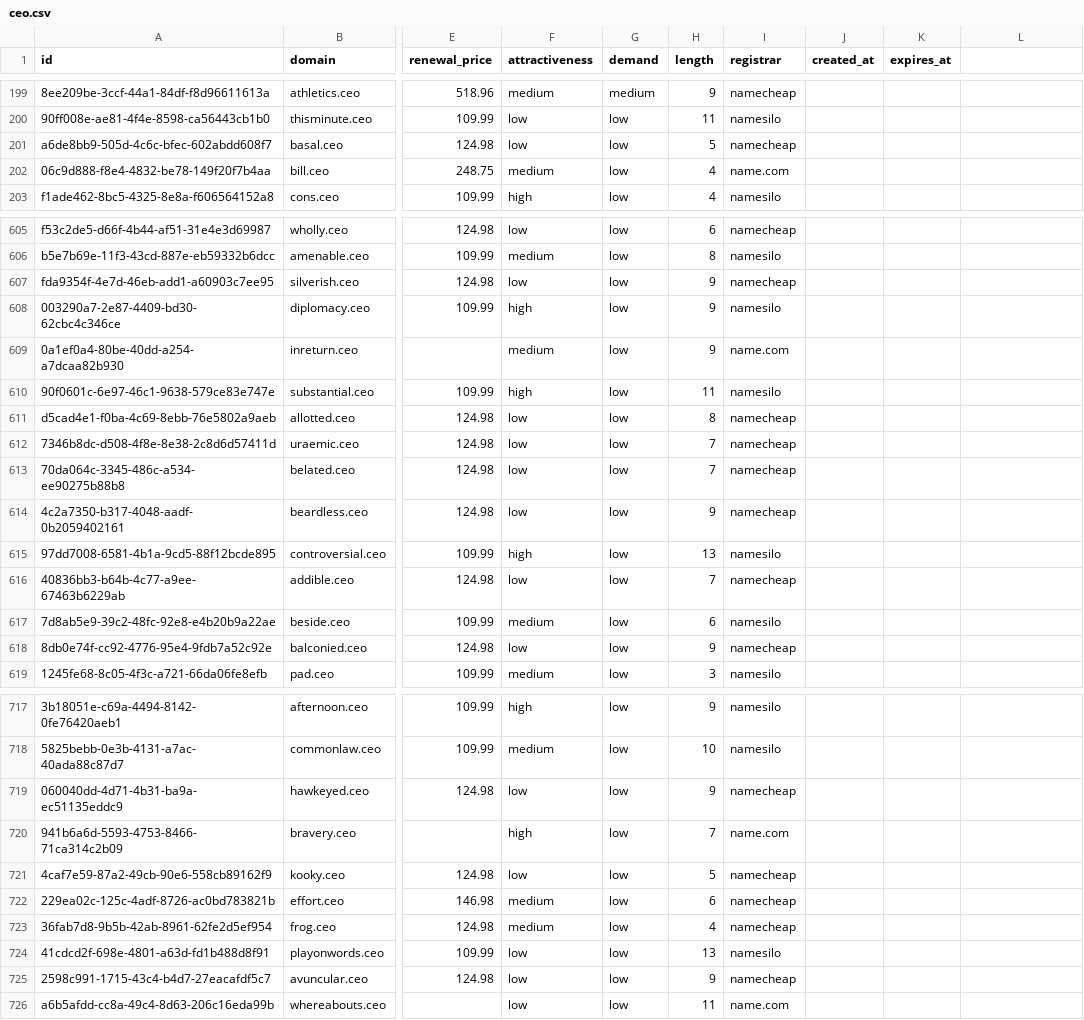
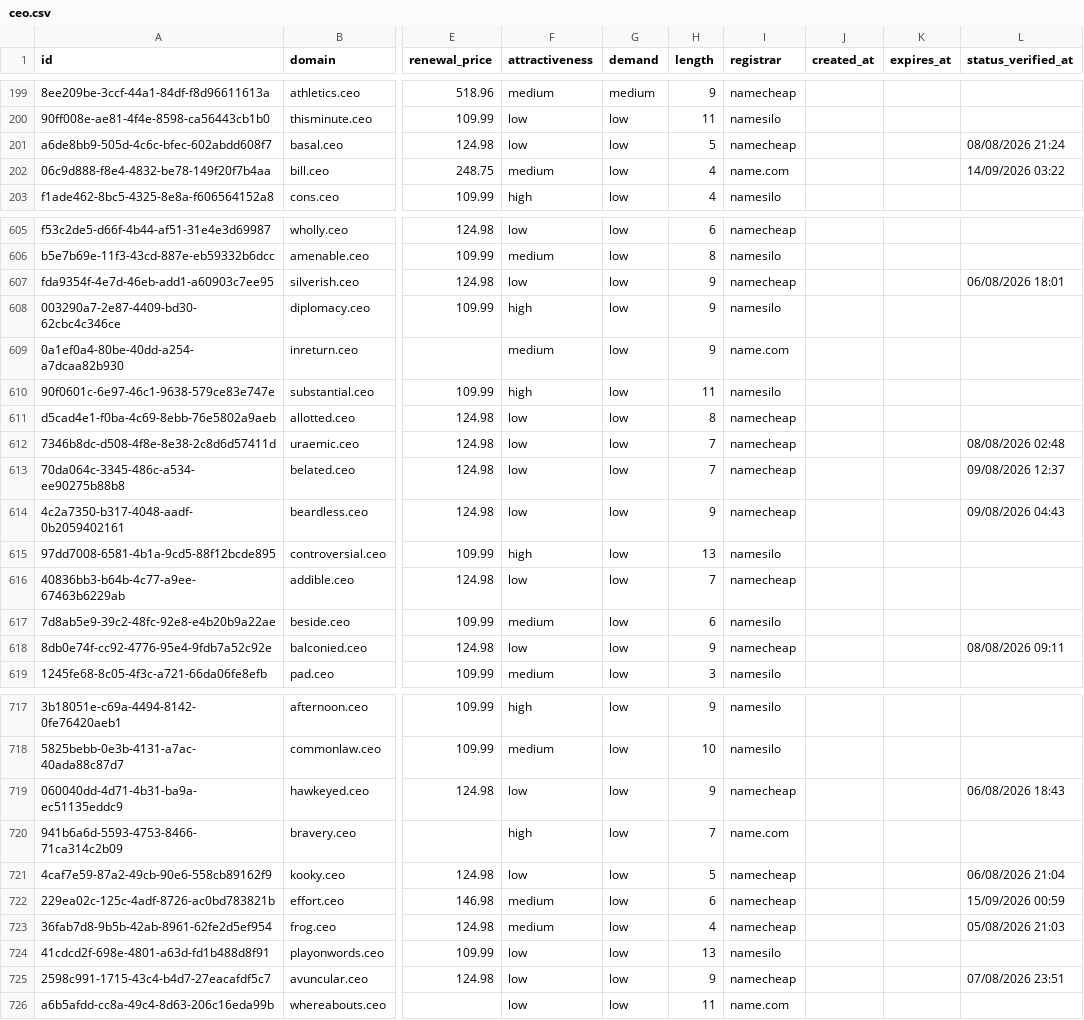
Before and after one commit to UniqueDomains/ceo-oneword-domains, a CSV file: ceo.csv, drawn as a sheet; only a part is shown, gaps mark what is left out; the diff covers the shown part only; the diff names each change by its address in the sheet, - before the commit and + after, or states it on an @@ line.

```diff
--- a/ceo.csv
+++ b/ceo.csv
-L1: (empty)
+L1: status_verified_at
-L201 (status_verified_at): (empty)
+L201 (status_verified_at): 08/08/2026 21:24
-L202 (status_verified_at): (empty)
+L202 (status_verified_at): 14/09/2026 03:22
-L607 (status_verified_at): (empty)
+L607 (status_verified_at): 06/08/2026 18:01
-L612 (status_verified_at): (empty)
+L612 (status_verified_at): 08/08/2026 02:48
-L613 (status_verified_at): (empty)
+L613 (status_verified_at): 09/08/2026 12:37
-L614 (status_verified_at): (empty)
+L614 (status_verified_at): 09/08/2026 04:43
-L618 (status_verified_at): (empty)
+L618 (status_verified_at): 08/08/2026 09:11
-L719 (status_verified_at): (empty)
+L719 (status_verified_at): 06/08/2026 18:43
-L721 (status_verified_at): (empty)
+L721 (status_verified_at): 06/08/2026 21:04
-L722 (status_verified_at): (empty)
+L722 (status_verified_at): 15/09/2026 00:59
-L723 (status_verified_at): (empty)
+L723 (status_verified_at): 05/08/2026 21:03
-L725 (status_verified_at): (empty)
+L725 (status_verified_at): 07/08/2026 23:51
```
Also changed, not shown: 128 edited cells elsewhere in this file, 5 other files.
